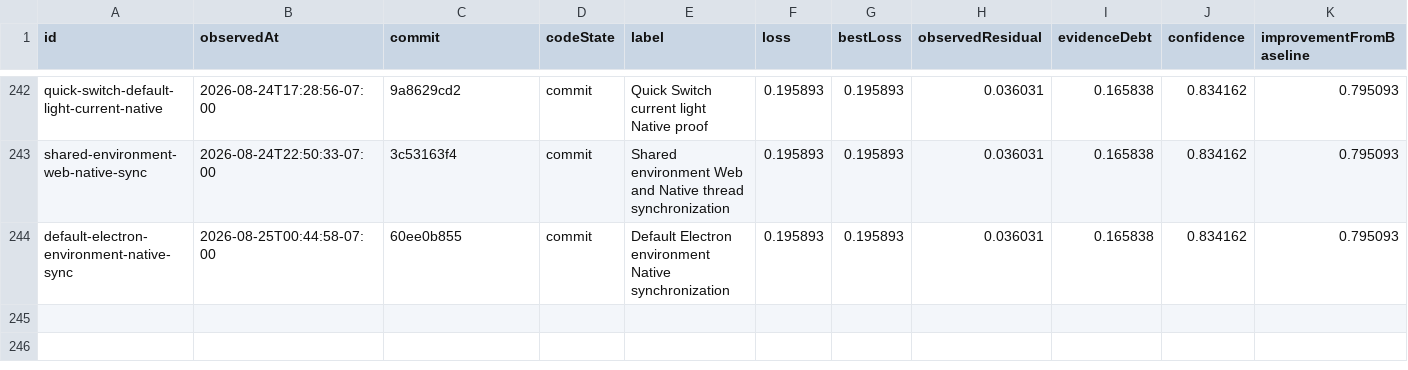
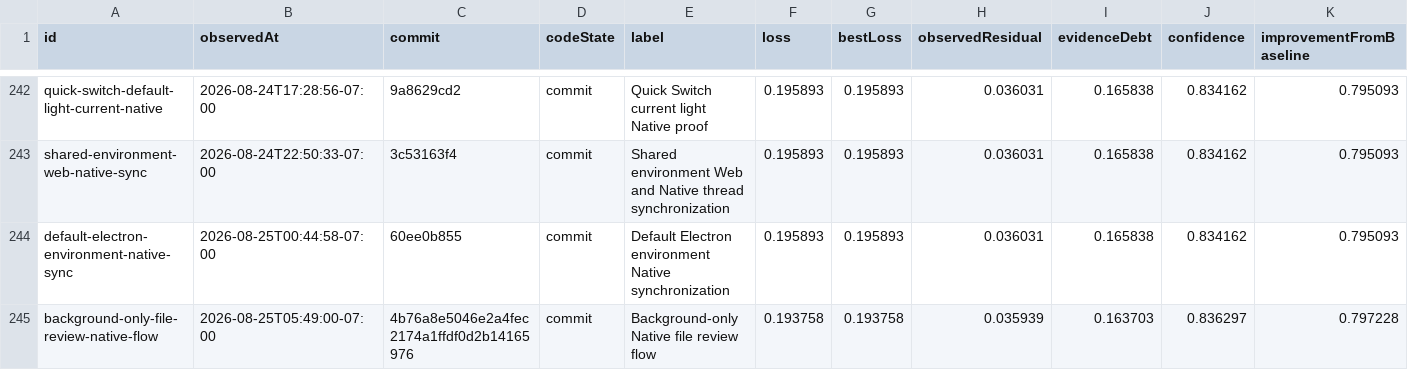
Before and after one commit to Huxpro/t3code-lynxtron, a CSV file: apps/lynxtron/reports/fidelity-loss/history.csv, drawn as a sheet; only a part is shown, gaps mark what is left out.

```diff
--- a/apps/lynxtron/reports/fidelity-loss/history.csv
+++ b/apps/lynxtron/reports/fidelity-loss/history.csv
@@ -244 +244,2 @@ shared-environment-web-native-sync,2026-08-24T22:50:33-07:00,3c53163f4,commit,Sh
 default-electron-environment-native-sync,2026-08-25T00:44:58-07:00,60ee0b855,commit,Default Electron environment Native synchronization,0.195893,0.195893,0.036031,0.165838,0.834162,0.795093
+background-only-file-review-native-flow,2026-08-25T05:49:00-07:00,4b76a8e5046e2a4fec2174a1ffdf0d2b14165976,commit,Background-only Native file review flow,0.193758,0.193758,0.035939,0.163703,0.836297,0.797228
```
Also changed, not shown: apps/lynxtron/reports/fidelity-loss/commit-attribution.csv, 3 other files.
